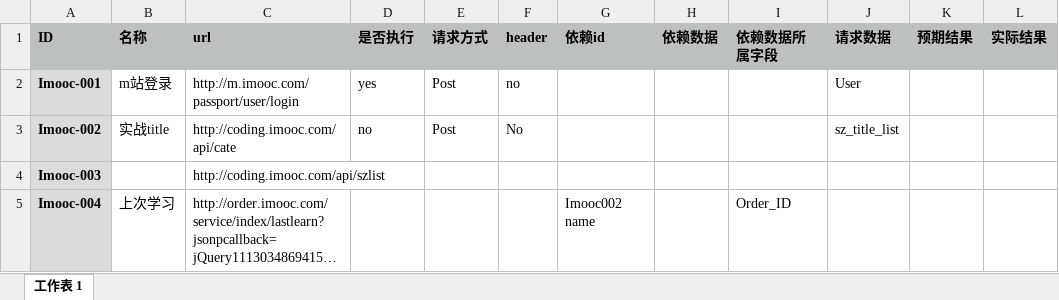
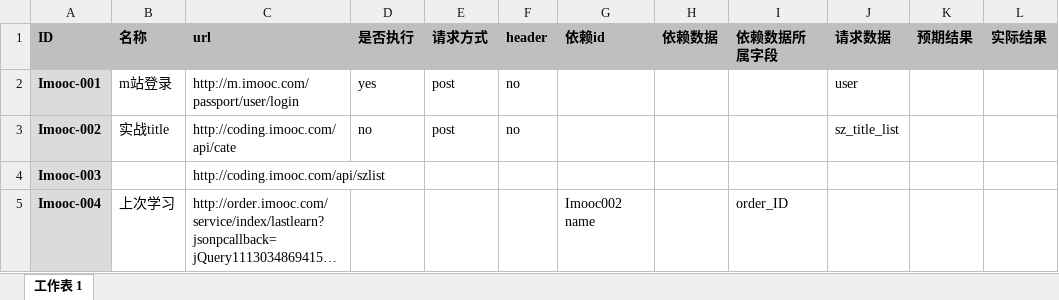
Before and after one commit to leelr1952/TestInterface, an Excel workbook: dataconfig/interface.xlsx, sheet 工作表 1, drawn as a sheet; long unchanged cells end in …; values as stored, in another font and other column widths than the file's, no borders; the diff names each change by its address in the sheet, - before the commit and + after, or states it on an @@ line.

```diff
--- a/dataconfig/interface.xlsx (sheet 工作表 1)
+++ b/dataconfig/interface.xlsx (sheet 工作表 1)
-E2:E3 (请求方式): Post
+E2:E3 (请求方式): post
-J2 (请求数据): User
+J2 (请求数据): user
-F3 (header): No
+F3 (header): no
-I5 (依赖数据所属字段): Order_ID
+I5 (依赖数据所属字段): order_ID
```
Also changed, not shown: 4 other files.
